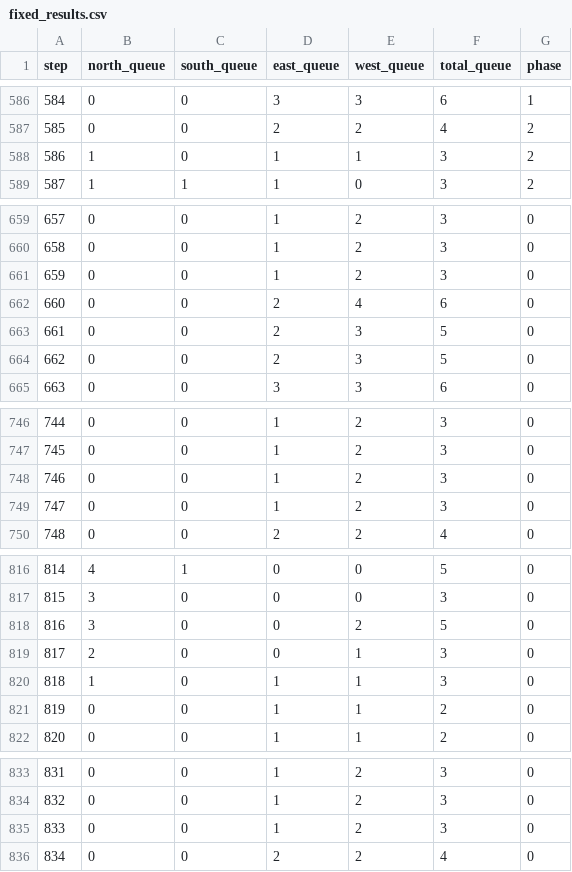
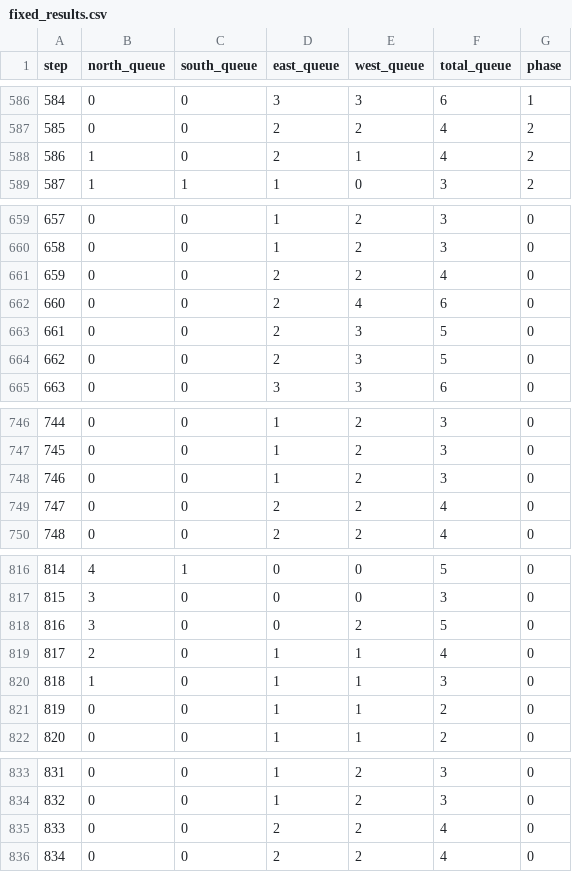
Before and after one commit to Dheekshi-07/SmartTrafficAI, a CSV file: results/fixed_results.csv, drawn as a sheet; only a part is shown, gaps mark what is left out; the diff covers the shown part only.

```diff
--- a/results/fixed_results.csv
+++ b/results/fixed_results.csv
@@ -587,3 +587,3 @@ step,north_queue,south_queue,east_queue,west_queue,total_queue,phase
 585,0,0,2,2,4,2
-586,1,0,1,1,3,2
+586,1,0,2,1,4,2
 587,1,1,1,0,3,2
@@ -660,3 +660,3 @@ step,north_queue,south_queue,east_queue,west_queue,total_queue,phase
 658,0,0,1,2,3,0
-659,0,0,1,2,3,0
+659,0,0,2,2,4,0
 660,0,0,2,4,6,0
@@ -748,3 +748,3 @@ step,north_queue,south_queue,east_queue,west_queue,total_queue,phase
 746,0,0,1,2,3,0
-747,0,0,1,2,3,0
+747,0,0,2,2,4,0
 748,0,0,2,2,4,0
@@ -818,3 +818,3 @@ step,north_queue,south_queue,east_queue,west_queue,total_queue,phase
 816,3,0,0,2,5,0
-817,2,0,0,1,3,0
+817,2,0,1,1,4,0
 818,1,0,1,1,3,0
@@ -834,3 +834,3 @@ step,north_queue,south_queue,east_queue,west_queue,total_queue,phase
 832,0,0,1,2,3,0
-833,0,0,1,2,3,0
+833,0,0,2,2,4,0
 834,0,0,2,2,4,0
```
Also changed, not shown: 48 edited cells elsewhere in this file, results/adaptive_results.csv, 16 other files.
